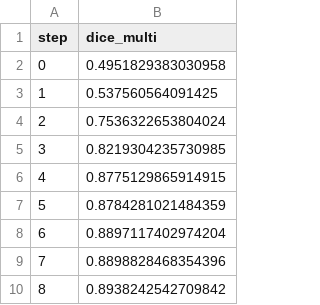
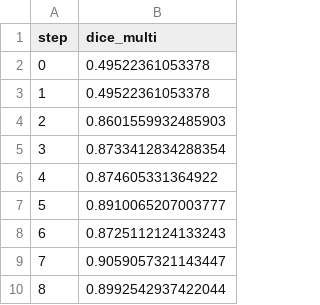
Before and after one commit to iterative/example-get-started-experiments, a TSV file: results/train/plots/metrics/dice_multi.tsv, drawn as a sheet.

```diff
--- a/results/train/plots/metrics/dice_multi.tsv
+++ b/results/train/plots/metrics/dice_multi.tsv
@@ -1,10 +1,10 @@
 step	dice_multi
-0	0.4951829383030958
-1	0.537560564091425
-2	0.7536322653804024
-3	0.8219304235730985
-4	0.8775129865914915
-5	0.8784281021484359
-6	0.8897117402974204
-7	0.8898828468354396
-8	0.8938242542709842
+0	0.49522361053378
+1	0.49522361053378
+2	0.8601559932485903
+3	0.8733412834288354
+4	0.874605331364922
+5	0.8910065207003777
+6	0.8725112124133243
+7	0.9059057321143447
+8	0.8992542937422044
```
Also changed, not shown: results/train/plots/metrics/eval/loss.tsv, results/train/plots/metrics/train/loss.tsv, 18 other files.
